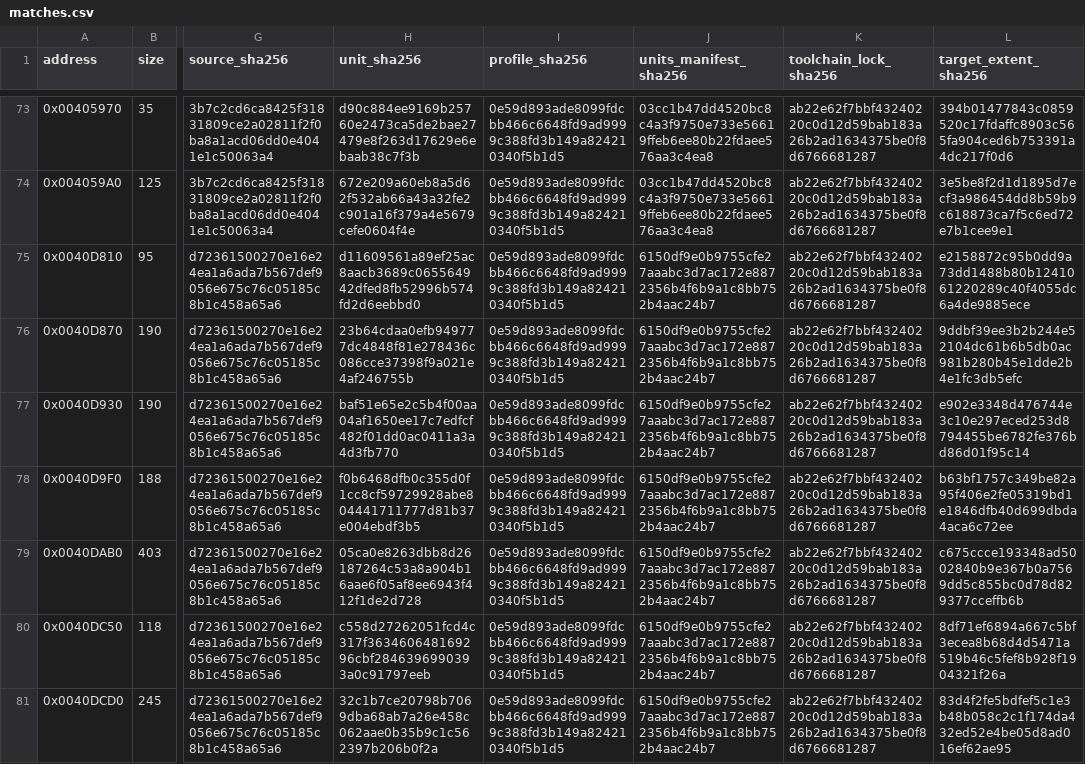
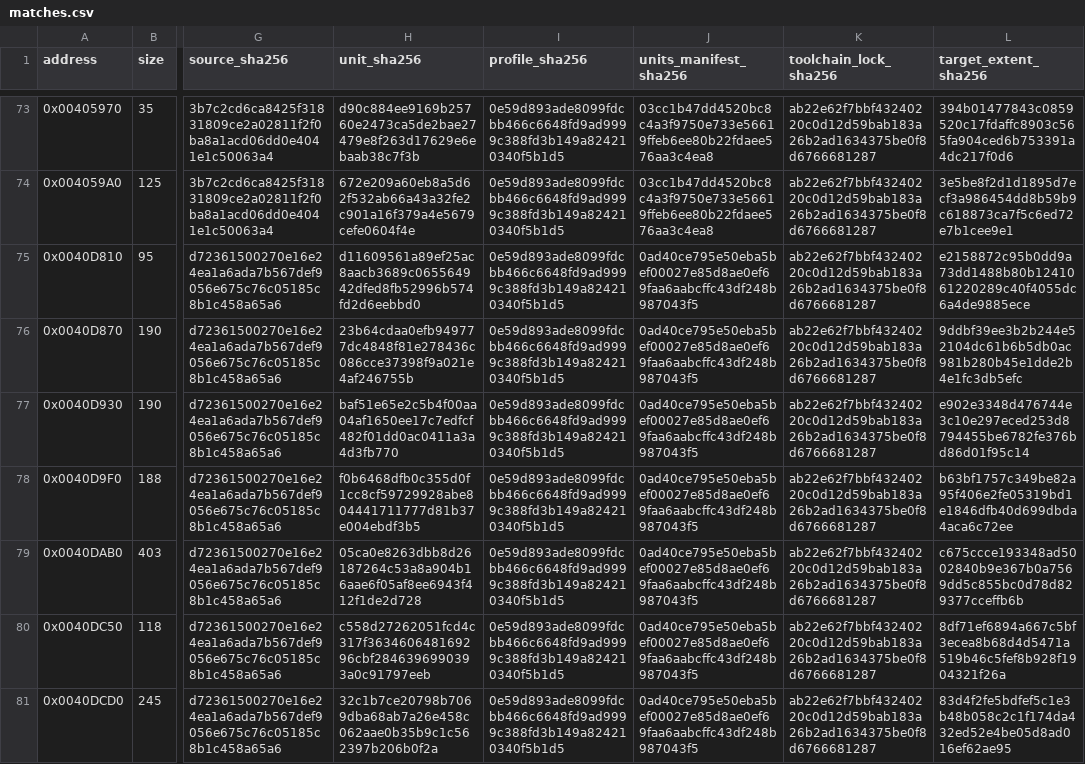
Before and after one commit to N0zoM1z0/Eternal-Fighter-Zero, a CSV file: config/matches.csv, drawn as a sheet; only a part is shown, gaps mark what is left out; the diff covers the shown part only; the diff names each change by its address in the sheet, - before the commit and + after, or states it on an @@ line.

```diff
--- a/config/matches.csv
+++ b/config/matches.csv
-J75:J81 (units_manifest_sha256): 6150df9e0b9755cfe27aaabc3d7ac172e8872356b4f6b9a1c8bb752b4aac24b7
+J75:J81 (units_manifest_sha256): 0ad40ce795e50eba5bef00027e85d8ae0ef69faa6aabcffc43df248b987043f5
```
Also changed, not shown: 7 added rows and 90 edited cells elsewhere in this file, config/function-boundaries.csv, config/function-origins.csv, 31 other files.
